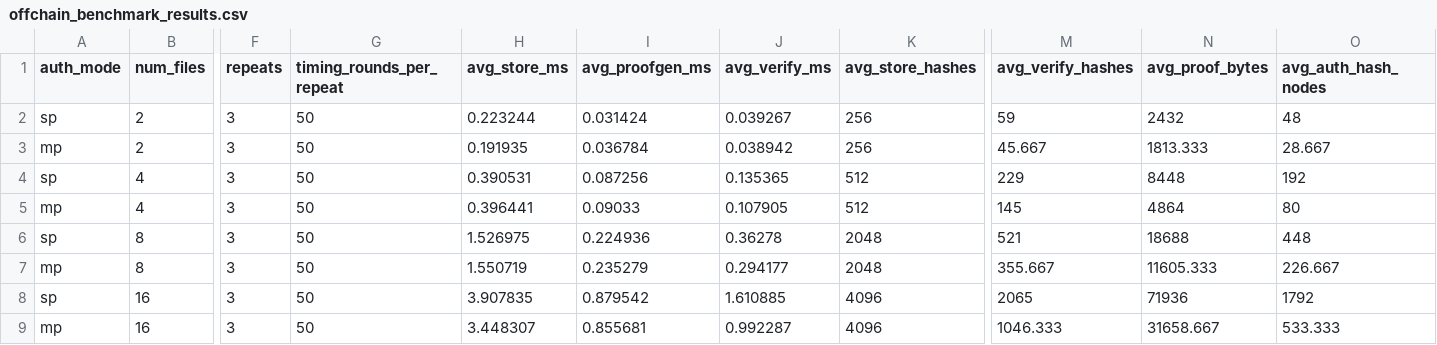
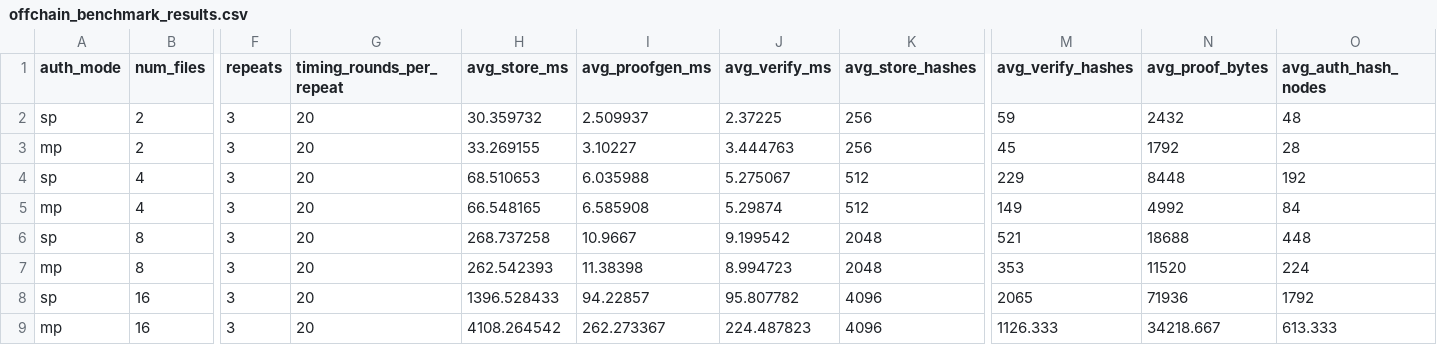
Before and after one commit to scottocs/FoldAudit, a CSV file: results/offchain_benchmark_results.csv, drawn as a sheet; only a part is shown, gaps mark what is left out; the diff names each change by its address in the sheet, - before the commit and + after, or states it on an @@ line.

```diff
--- a/results/offchain_benchmark_results.csv
+++ b/results/offchain_benchmark_results.csv
-G2:G9 (timing_rounds_per_repeat): 50
+G2:G9 (timing_rounds_per_repeat): 20
-H2 (avg_store_ms): 0.223244
+H2 (avg_store_ms): 30.359732
-I2 (avg_proofgen_ms): 0.031424
+I2 (avg_proofgen_ms): 2.509937
-J2 (avg_verify_ms): 0.039267
+J2 (avg_verify_ms): 2.37225
-H3 (avg_store_ms): 0.191935
+H3 (avg_store_ms): 33.269155
-I3 (avg_proofgen_ms): 0.036784
+I3 (avg_proofgen_ms): 3.10227
-J3 (avg_verify_ms): 0.038942
+J3 (avg_verify_ms): 3.444763
-M3 (avg_verify_hashes): 45.667
+M3 (avg_verify_hashes): 45
-N3 (avg_proof_bytes): 1813.333
+N3 (avg_proof_bytes): 1792
-O3 (avg_auth_hash_nodes): 28.667
+O3 (avg_auth_hash_nodes): 28
-H4 (avg_store_ms): 0.390531
+H4 (avg_store_ms): 68.510653
-I4 (avg_proofgen_ms): 0.087256
+I4 (avg_proofgen_ms): 6.035988
-J4 (avg_verify_ms): 0.135365
+J4 (avg_verify_ms): 5.275067
-H5 (avg_store_ms): 0.396441
+H5 (avg_store_ms): 66.548165
-I5 (avg_proofgen_ms): 0.09033
+I5 (avg_proofgen_ms): 6.585908
-J5 (avg_verify_ms): 0.107905
+J5 (avg_verify_ms): 5.29874
-M5 (avg_verify_hashes): 145
+M5 (avg_verify_hashes): 149
-N5 (avg_proof_bytes): 4864
+N5 (avg_proof_bytes): 4992
-O5 (avg_auth_hash_nodes): 80
+O5 (avg_auth_hash_nodes): 84
-H6 (avg_store_ms): 1.526975
+H6 (avg_store_ms): 268.737258
-I6 (avg_proofgen_ms): 0.224936
+I6 (avg_proofgen_ms): 10.9667
-J6 (avg_verify_ms): 0.36278
+J6 (avg_verify_ms): 9.199542
-H7 (avg_store_ms): 1.550719
+H7 (avg_store_ms): 262.542393
-I7 (avg_proofgen_ms): 0.235279
+I7 (avg_proofgen_ms): 11.38398
-J7 (avg_verify_ms): 0.294177
+J7 (avg_verify_ms): 8.994723
-M7 (avg_verify_hashes): 355.667
+M7 (avg_verify_hashes): 353
-N7 (avg_proof_bytes): 11605.333
+N7 (avg_proof_bytes): 11520
-O7 (avg_auth_hash_nodes): 226.667
+O7 (avg_auth_hash_nodes): 224
-H8 (avg_store_ms): 3.907835
+H8 (avg_store_ms): 1396.528433
-I8 (avg_proofgen_ms): 0.879542
+I8 (avg_proofgen_ms): 94.22857
-J8 (avg_verify_ms): 1.610885
+J8 (avg_verify_ms): 95.807782
-H9 (avg_store_ms): 3.448307
+H9 (avg_store_ms): 4108.264542
-I9 (avg_proofgen_ms): 0.855681
+I9 (avg_proofgen_ms): 262.273367
-J9 (avg_verify_ms): 0.992287
+J9 (avg_verify_ms): 224.487823
-M9 (avg_verify_hashes): 1046.333
+M9 (avg_verify_hashes): 1126.333
-N9 (avg_proof_bytes): 31658.667
+N9 (avg_proof_bytes): 34218.667
-O9 (avg_auth_hash_nodes): 533.333
+O9 (avg_auth_hash_nodes): 613.333
```
Also changed, not shown: 12 other files.
